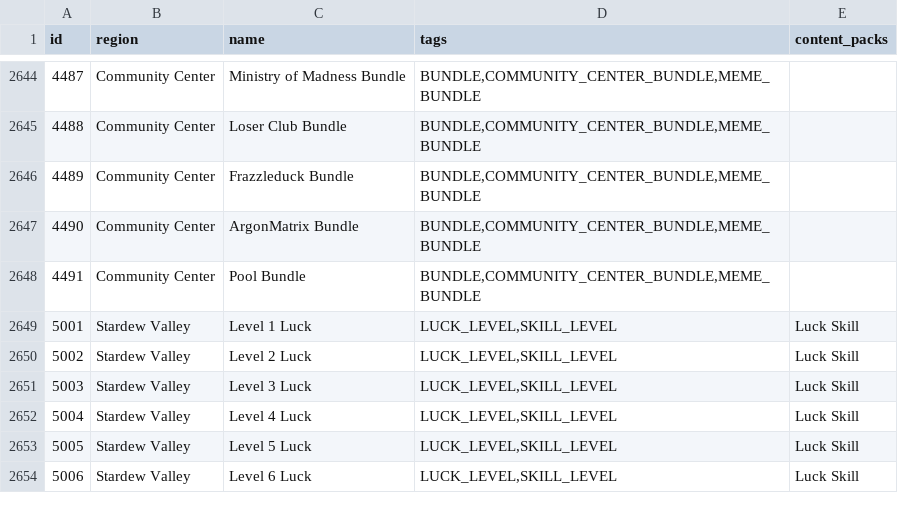
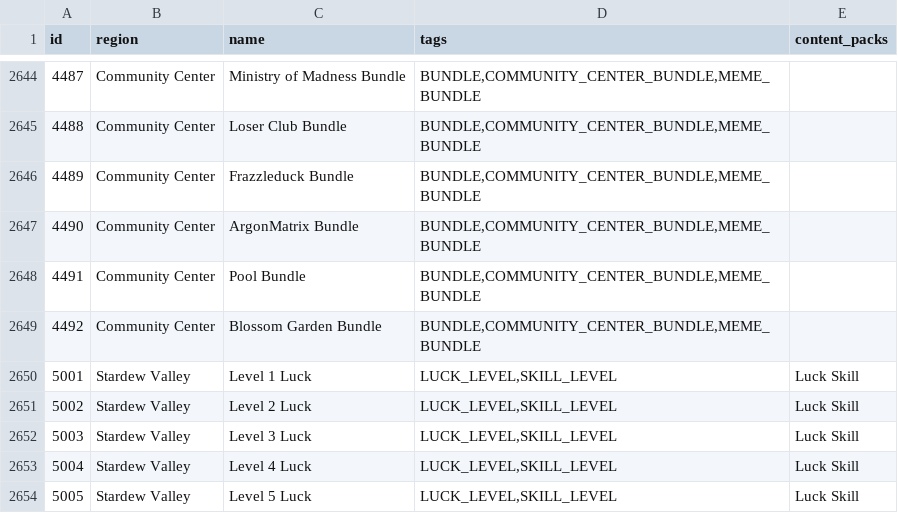
Before and after one commit to ahhh-reptar/Archipelago, a CSV file: worlds/stardew_valley/data/locations.csv, drawn as a sheet; only a part is shown, gaps mark what is left out; the shorter side is filled out with more unchanged rows; the diff names each change by its address in the sheet, - before the commit and + after, or states it on an @@ line.

Commit message:
- Added Blossom Garden Bundle

```diff
--- a/worlds/stardew_valley/data/locations.csv
+++ b/worlds/stardew_valley/data/locations.csv
+row 2649: 4492 | Community Center | Blossom Garden Bundle | BUNDLE,COMMUNITY_CENTER_BUNDLE,MEME_BUNDLE
```
Also changed, not shown: 5 other files.
